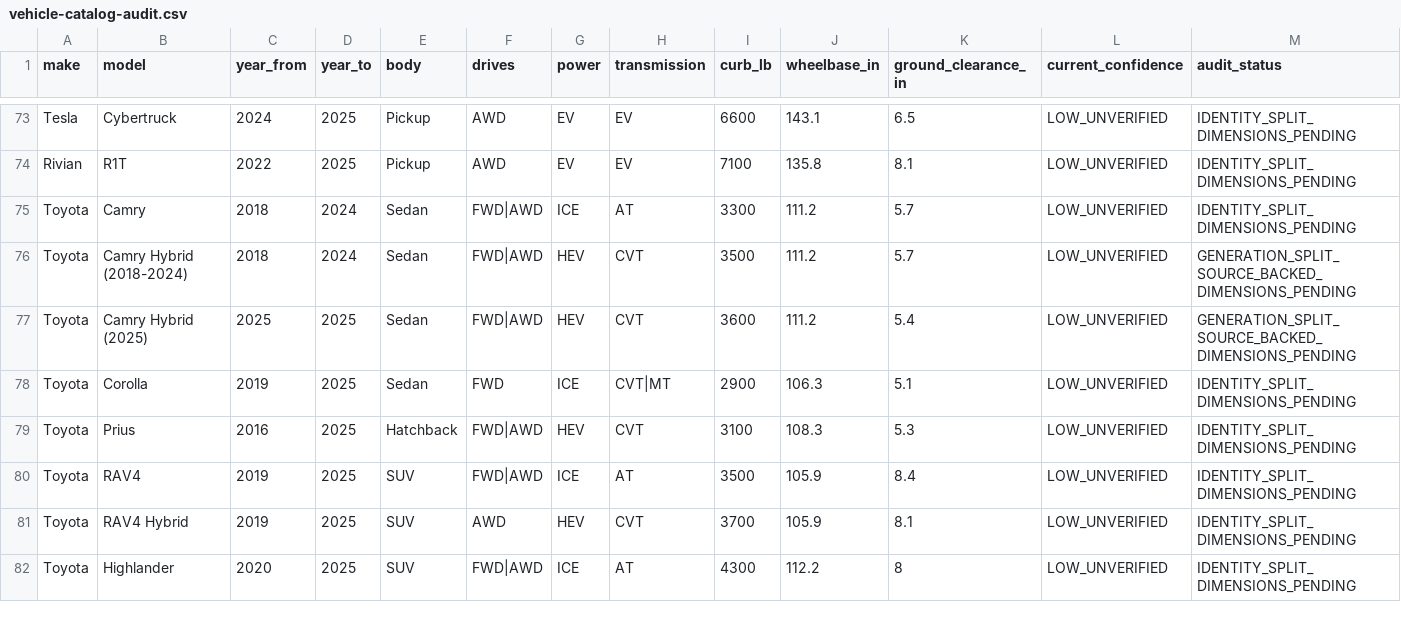
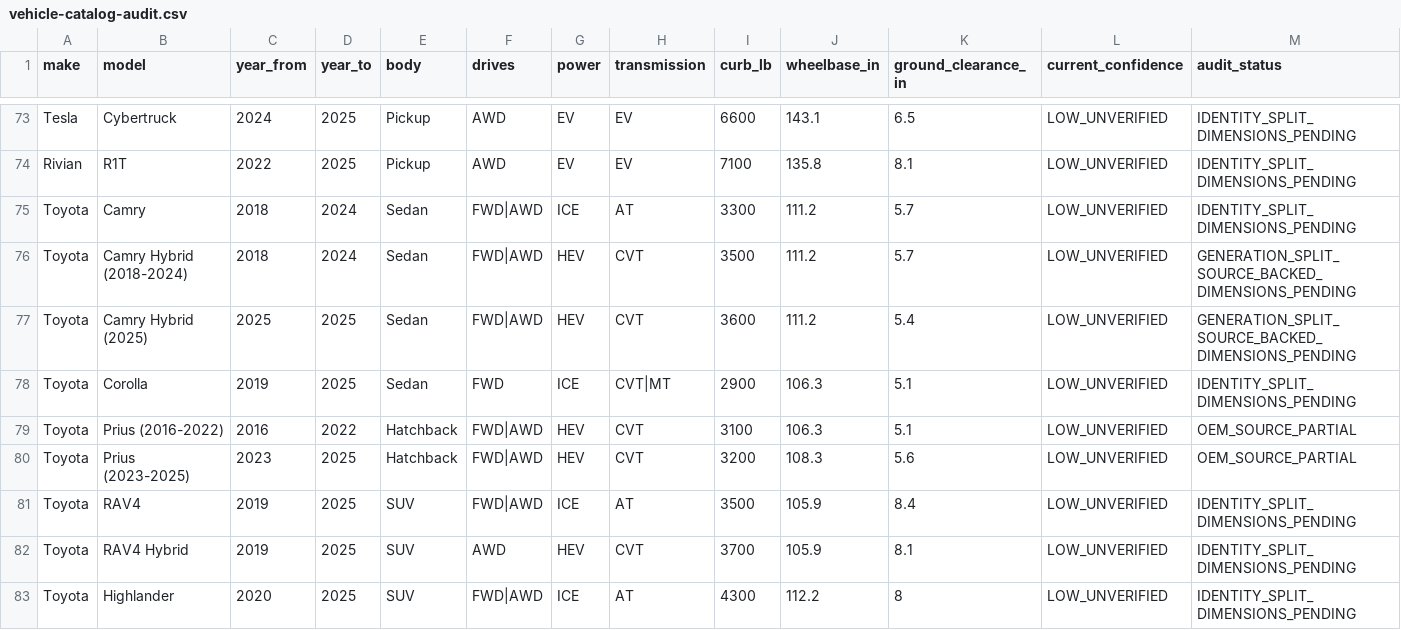
Before and after one commit to punkgenius84/Tow-App, a CSV file: docs/vehicle-catalog-audit.csv, drawn as a sheet; only a part is shown, gaps mark what is left out; removed rows and columns are numbered as before the commit, all else as after; rows hold the shown columns only; the diff names each change by its address in the sheet, - before the commit and + after, or states it on an @@ line.

Commit message:
Record Toyota Prius generation-specific OEM dimensions

```diff
--- a/docs/vehicle-catalog-audit.csv
+++ b/docs/vehicle-catalog-audit.csv
-row 79: Toyota | Prius | 2016 | 2025 | Hatchback | FWD|AWD | HEV | CVT | 3100 | 108.3 | 5.3 | LOW_UNVERIFIED | IDENTITY_SPLIT_DIMENSIONS_PENDING
+row 79: Toyota | Prius (2016-2022) | 2016 | 2022 | Hatchback | FWD|AWD | HEV | CVT | 3100 | 106.3 | 5.1 | LOW_UNVERIFIED | OEM_SOURCE_PARTIAL
+row 80: Toyota | Prius (2023-2025) | 2023 | 2025 | Hatchback | FWD|AWD | HEV | CVT | 3200 | 108.3 | 5.6 | LOW_UNVERIFIED | OEM_SOURCE_PARTIAL
```
